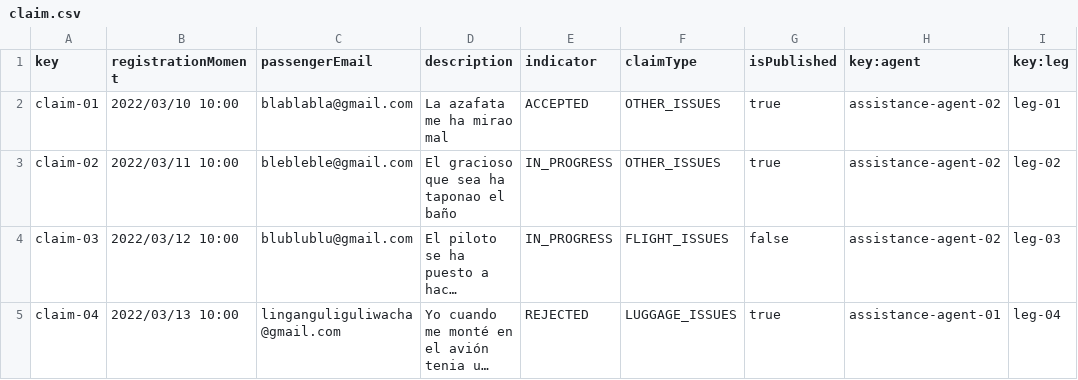
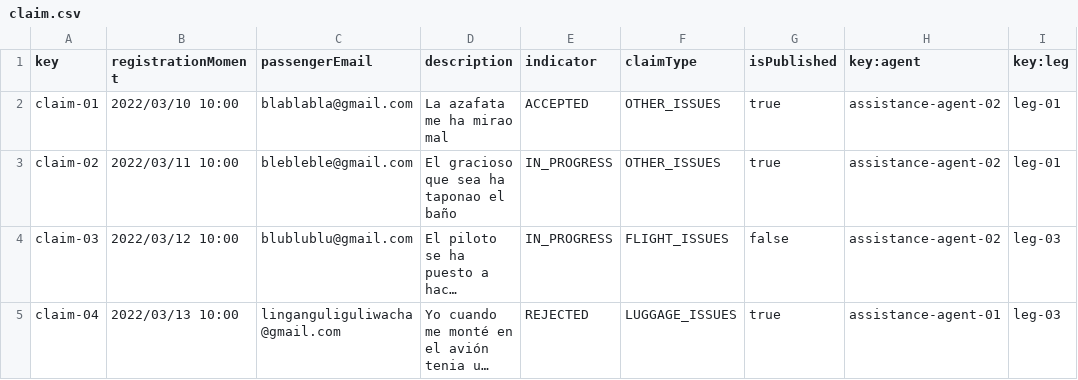
Before and after one commit to FranciscoFernandezN/Acme-ANS, a CSV file: src/main/resources/WEB-INF/data/sample/claim.csv, drawn as a sheet; long unchanged cells end in …; the diff names each change by its address in the sheet, - before the commit and + after, or states it on an @@ line.

Commit message:
fix: Daba fallo con esos datos, soy mongolo

```diff
--- a/src/main/resources/WEB-INF/data/sample/claim.csv
+++ b/src/main/resources/WEB-INF/data/sample/claim.csv
-I3 (key:leg): leg-02
+I3 (key:leg): leg-01
-I5 (key:leg): leg-04
+I5 (key:leg): leg-03
```
